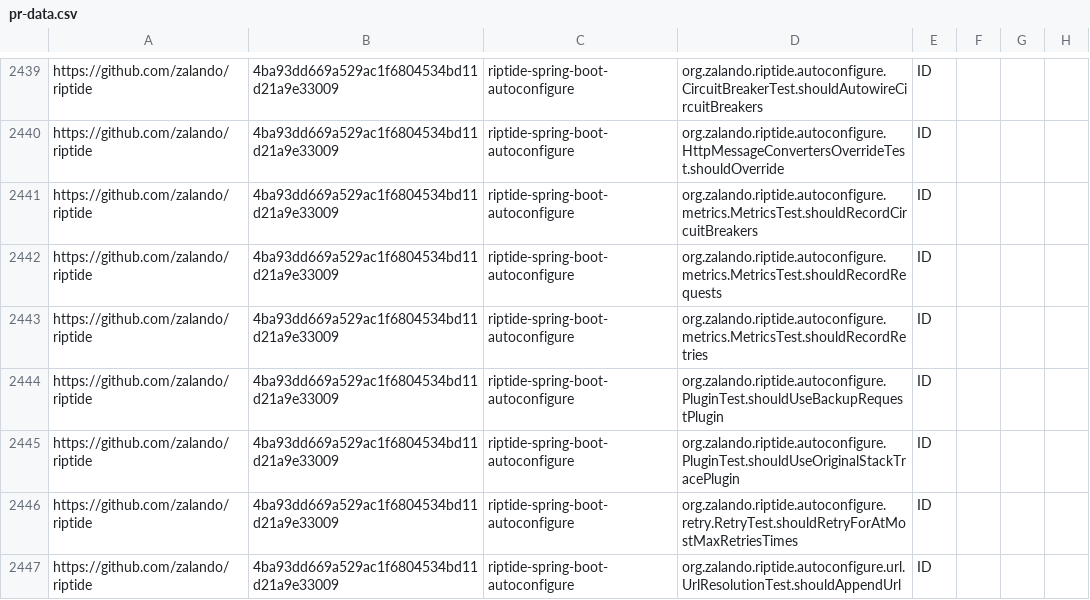
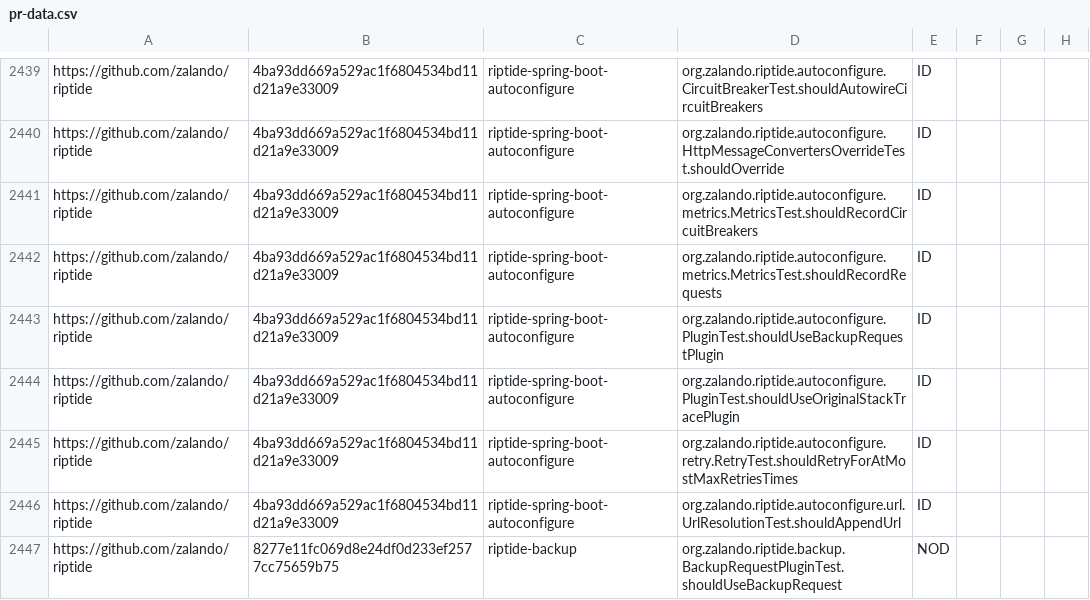
Before and after one commit to TestingResearchIllinois/idoft, a CSV file: pr-data.csv, drawn as a sheet; only a part is shown, gaps mark what is left out; the shorter side is filled out with more unchanged rows; the diff names each change by its address in the sheet, - before the commit and + after, or states it on an @@ line.

Commit message:
Update pr-data.csv
delete duplicated entry that conflicts with PR200

```diff
--- a/pr-data.csv
+++ b/pr-data.csv
-row 2443: https://github.com/zalando/riptide | 4ba93dd669a529ac1f6804534bd11d21a9e33009 | riptide-spring-boot-autoconfigure | org.zalando.riptide.autoconfigure.metrics.MetricsTest.shouldRecordRetries | ID
```
